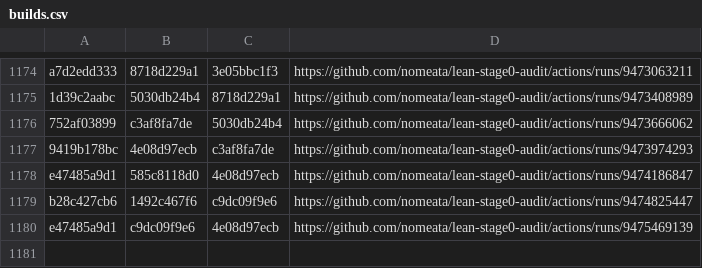
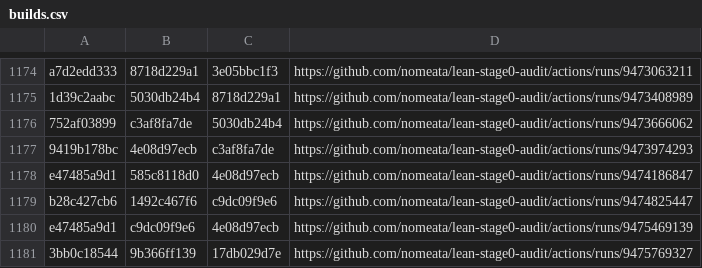
Before and after one commit to nomeata/lean-stage0-audit, a CSV file: builds.csv, drawn as a sheet; only a part is shown, gaps mark what is left out.

Commit message:
Github run of ./build.sh 3bb0c18544 9b366ff139

```diff
--- a/builds.csv
+++ b/builds.csv
@@ -1180 +1180,2 @@ b28c427cb6,1492c467f6,c9dc09f9e6,https://github.com/nomeata/lean-stage0-audit/ac
 e47485a9d1,c9dc09f9e6,4e08d97ecb,https://github.com/nomeata/lean-stage0-audit/actions/runs/9475469139
+3bb0c18544,9b366ff139,17db029d7e,https://github.com/nomeata/lean-stage0-audit/actions/runs/9475769327
```
Also changed, not shown: 2 other files.
